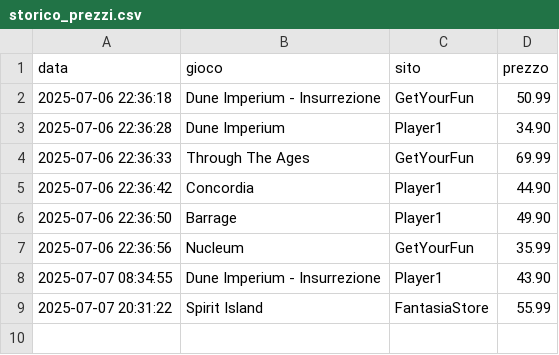
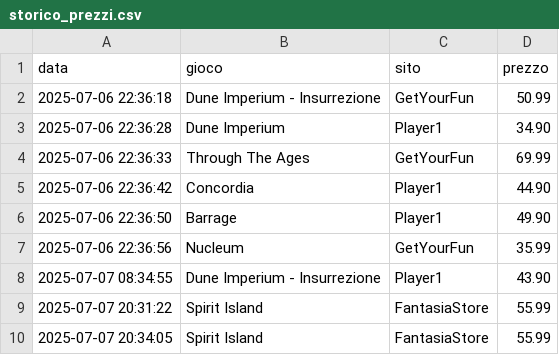
Before and after one commit to gigifacile/BGPrices, a CSV file: storico_prezzi.csv, drawn as a sheet.

Commit message:
Aggiorna soglia minima e storico prezzi

```diff
--- a/storico_prezzi.csv
+++ b/storico_prezzi.csv
@@ -9 +9,2 @@ data,gioco,sito,prezzo
 2025-07-07 20:31:22,Spirit Island,FantasiaStore,55.99
+2025-07-07 20:34:05,Spirit Island,FantasiaStore,55.99
```
Also changed, not shown: 1 other file.
